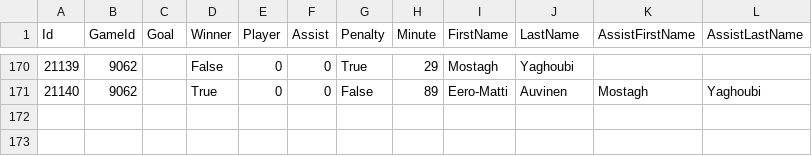
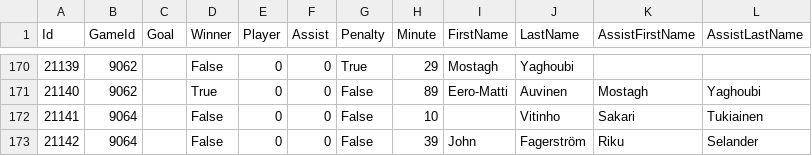
Before and after one commit to TopiasKuosmanen/HIFK_stats, a CSV file: Goals/AllGoalsVeikkausliiga.csv, drawn as a sheet; only a part is shown, gaps mark what is left out.

```diff
--- a/Goals/AllGoalsVeikkausliiga.csv
+++ b/Goals/AllGoalsVeikkausliiga.csv
@@ -171 +171,3 @@
 21140,9062,,True,0,0,False,89,Eero-Matti,Auvinen,Mostagh,Yaghoubi
+21141,9064,,False,0,0,False,10,,Vitinho,Sakari,Tukiainen
+21142,9064,,False,0,0,False,39,John,Fagerström,Riku,Selander
```
Also changed, not shown: Results/ResultsByManagers/Kankkunen_Keeney.csv, Results/ResultsByManagers/VeikkausliigaResults.csv, 5 other files.
